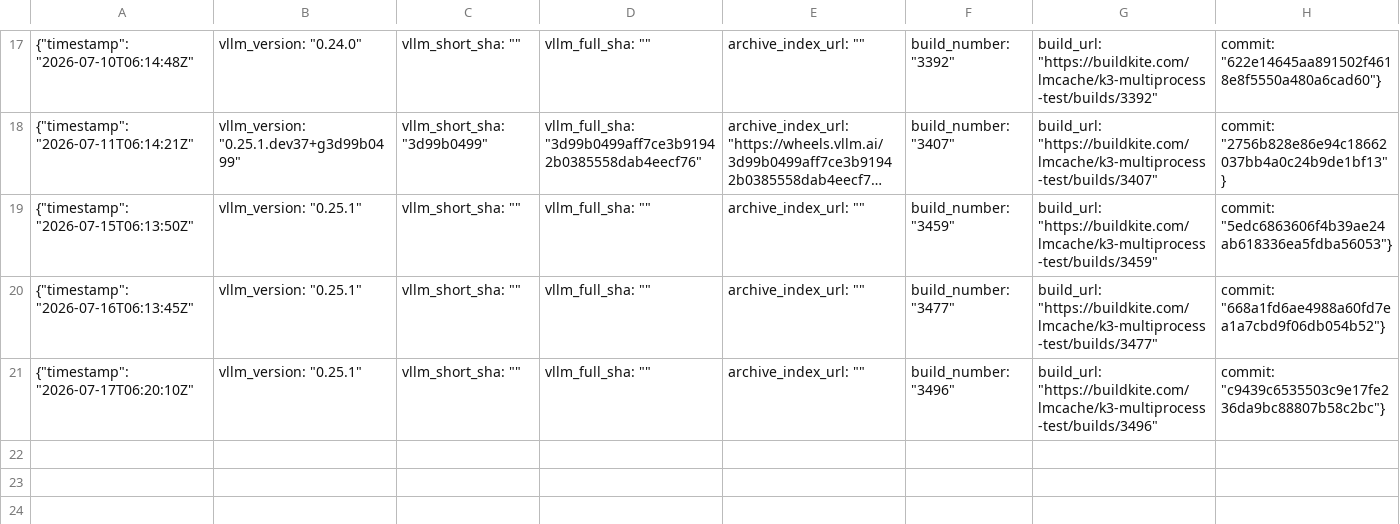
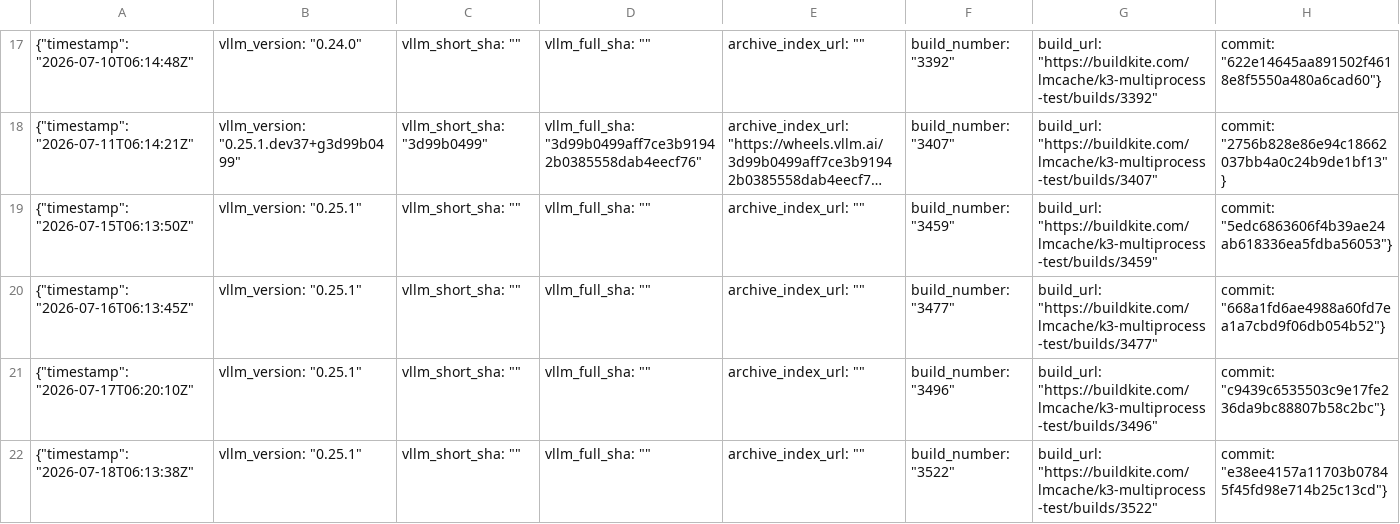
Before and after one commit to LMCache/LMCache, a CSV file: tested_vllm_versions.csv, drawn as a sheet; only a part is shown, gaps mark what is left out; long unchanged cells end in …; the diff names each change by its address in the sheet, - before the commit and + after, or states it on an @@ line.

Commit message:
Pin verified vLLM nightly: 0.25.1

```diff
--- a/tested_vllm_versions.csv
+++ b/tested_vllm_versions.csv
+row 22: {"timestamp": "2026-07-18T06:13:38Z" | vllm_version: "0.25.1" | vllm_short_sha: "" | vllm_full_sha: "" | archive_index_url: "" | build_number: "3522" | build_url: "https://buildkite.com/lmcache/k3-multiprocess-test/builds/3522" | commit: "e38ee4157a11703b07845f45fd98e714b25c13cd"}
```
